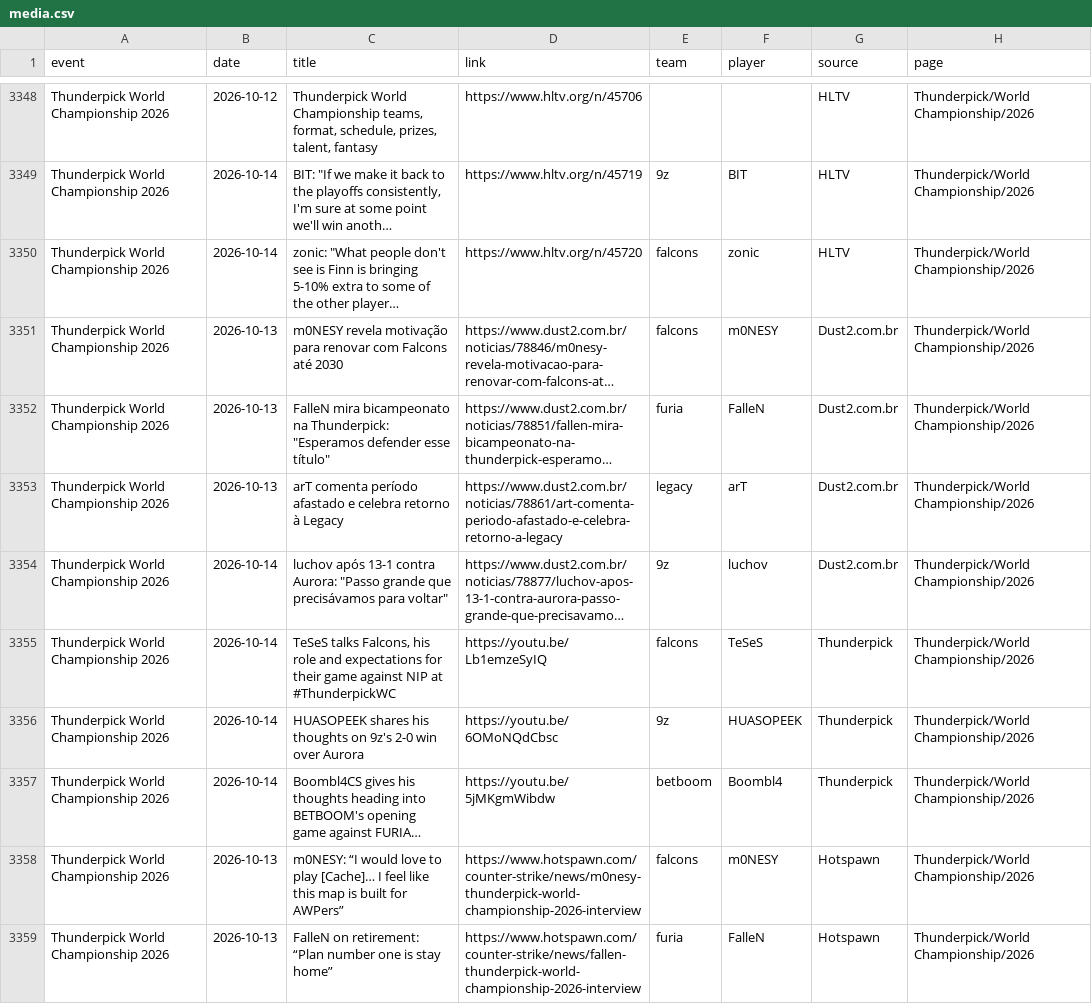
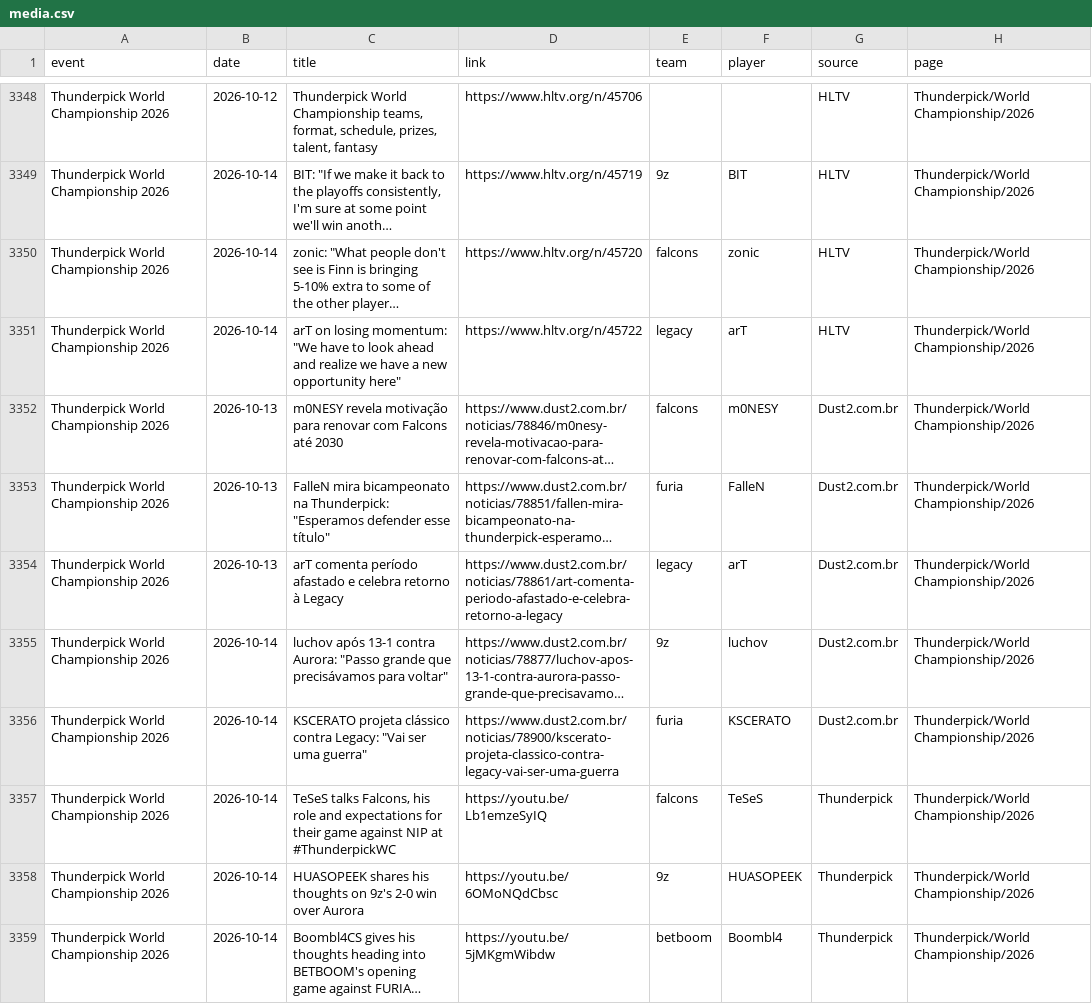
Before and after one commit to sb291099-create/Cs2-form, a CSV file: data/media.csv, drawn as a sheet; only a part is shown, gaps mark what is left out; the shorter side is filled out with more unchanged rows; long unchanged cells end in …; the diff covers the shown part only; the diff names each change by its address in the sheet, - before the commit and + after, or states it on an @@ line.

```diff
--- a/data/media.csv
+++ b/data/media.csv
+row 3351: Thunderpick World Championship 2026 | 2026-10-14 | arT on losing momentum: "We have to look ahead and realize we have a new opportunity here" | https://www.hltv.org/n/45722 | legacy | arT | HLTV | Thunderpick/World Championship/2026
+row 3356: Thunderpick World Championship 2026 | 2026-10-14 | KSCERATO projeta clássico contra Legacy: "Vai ser uma guerra" | https://www.dust2.com.br/noticias/78900/kscerato-projeta-classico-contra-legacy-vai-ser-uma-guerra | furia | KSCERATO | Dust2.com.br | Thunderpick/World Championship/2026
```
Also changed, not shown: 2 added rows and 1 edited cell elsewhere in this file, data/news.csv, data/rosters.csv, 4 other files.
